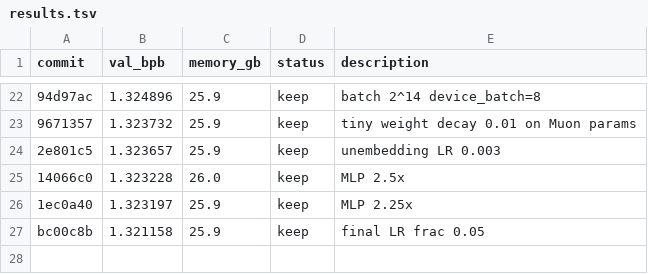
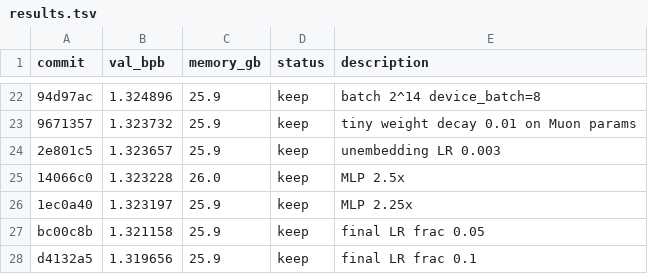
Before and after one commit to syhya/autoresearch-mlx, a TSV file: results.tsv, drawn as a sheet; only a part is shown, gaps mark what is left out; the diff names each change by its address in the sheet, - before the commit and + after, or states it on an @@ line.

Commit message:
experiment: final LR frac 0.1

```diff
--- a/results.tsv
+++ b/results.tsv
+row 28: d4132a5 | 1.319656 | 25.9 | keep | final LR frac 0.1
```
Also changed, not shown: 1 other file.
